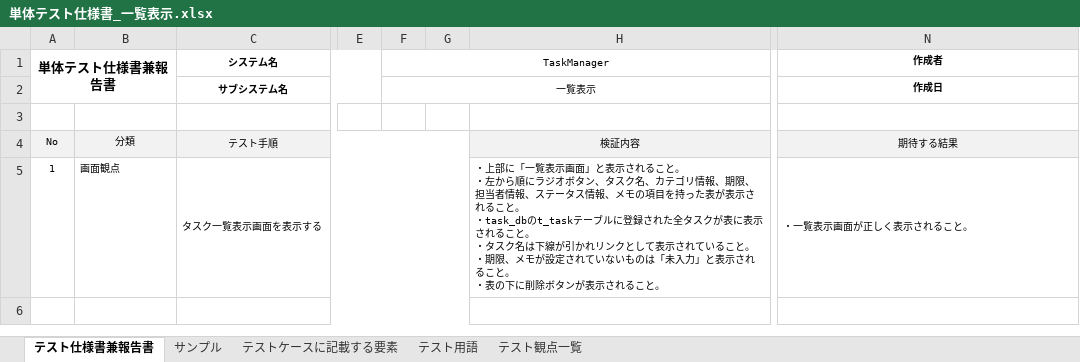
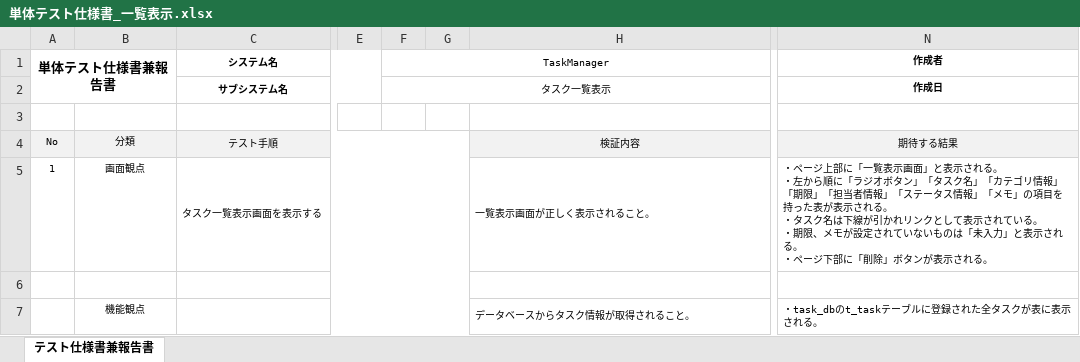
Before and after one commit to comsize-yutohonda/TaskManager, an Excel workbook: 単体テスト/一覧表示/単体テスト仕様書_一覧表示.xlsx, sheet テスト仕様書兼報告書, drawn as a sheet; only a part is shown, gaps mark what is left out; values as stored, in another font and other column widths than the file's, no borders; rows hold the shown columns only; ↵ is a line break in a cell; the diff covers the shown part only; the diff names each change by its address in the sheet, - before the commit and + after, or states it on an @@ line.

Commit message:
一覧表示・削除　単体テスト仕様書作成

```diff
--- a/単体テスト/一覧表示/単体テスト仕様書_一覧表示.xlsx (sheet テスト仕様書兼報告書)
+++ b/単体テスト/一覧表示/単体テスト仕様書_一覧表示.xlsx (sheet テスト仕様書兼報告書)
-sheet tab: サンプル
-sheet tab: テストケースに記載する要素
-sheet tab: テスト用語
-sheet tab: テスト観点一覧
-F2 (TaskManager): 一覧表示
+F2 (TaskManager): タスク一覧表示
-B5 alignment: left
+B5 alignment: center
-H5: ・上部に「一覧表示画面」と表示されること。 ↵ ・左から順にラジオボタン、タスク名、カテゴリ情報、期限、担当者情報、ステータス情報、メモの項目を持った表が表示されること。 ↵ ・task_dbのt_taskテーブルに登録された全タスクが表に表示されること。 ↵ ・タスク名は下線が引かれリンクとして表示されていること。 ↵ ・期限、メモが設定されていないものは「未入力」と表示されること。 ↵ ・表の下に削除ボタンが表示され…
+H5: 一覧表示画面が正しく表示され…
-N5 (作成者): ・一覧表示画面が正しく表示されること。
+N5 (作成者): ・ページ上部に「一覧表示画面」と表示される。 ↵ ・左から順に「ラジオボタン」「タスク名」「カテゴリ情報」「期限」「担当者情報」「ステータス情報」「メモ」の項目を持った表が表示される。 ↵ ・タスク名は下線が引かれリンクとして表示されている。 ↵ ・期限、メモが設定されていないものは「未入力」と表示される。 ↵ ・ページ下部に「削除」ボタンが表示される。
+row 7:  | 機能観点 |  |  |  |  | データベースからタスク情報が取得されること。 | ・task_dbのt_taskテーブルに登録された全タスクが表に表示される。
```
Also changed, not shown: 17 added rows and 2 edited cells elsewhere in this sheet, 詳細設計書/削除.xlsx, 進捗管理表_58期.xlsx, 2 other files.
